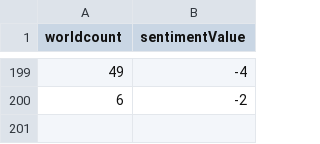
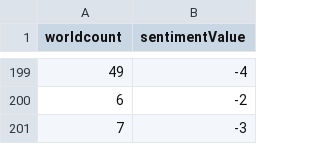
Before and after one commit to CarlosTuiran/IA, a CSV file: DatosdeSentimientos.csv, drawn as a sheet; only a part is shown, gaps mark what is left out; the diff names each change by its address in the sheet, - before the commit and + after, or states it on an @@ line.

Commit message:
Update DatosdeSentimientos.csv

```diff
--- a/DatosdeSentimientos.csv
+++ b/DatosdeSentimientos.csv
+row 201: 7 | -3
```
